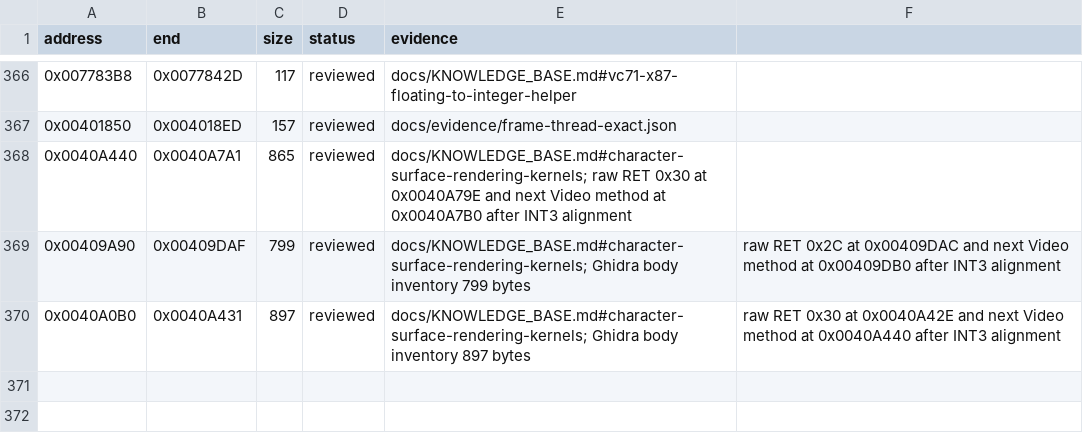
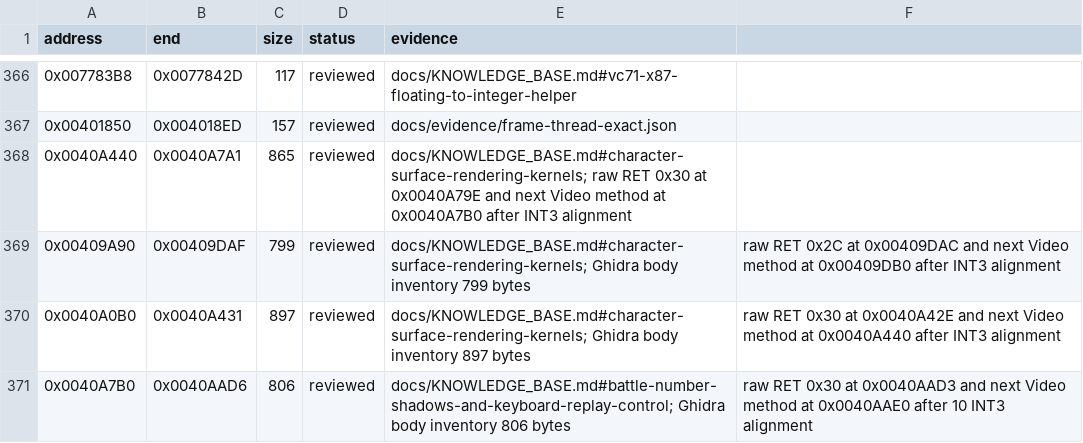
Before and after one commit to N0zoM1z0/Eternal-Fighter-Zero, a CSV file: config/function-boundaries.csv, drawn as a sheet; only a part is shown, gaps mark what is left out; the diff names each change by its address in the sheet, - before the commit and + after, or states it on an @@ line.

Commit message:
gpt-web: add natural C++ shadow surface owner

```diff
--- a/config/function-boundaries.csv
+++ b/config/function-boundaries.csv
+row 371: 0x0040A7B0 | 0x0040AAD6 | 806 | reviewed | docs/KNOWLEDGE_BASE.md#battle-number-shadows-and-keyboard-replay-control; Ghidra body inventory 806 bytes | raw RET 0x30 at 0x0040AAD3 and next Video method at 0x0040AAE0 after 10 INT3 alignment
```
Also changed, not shown: 3 other files.
